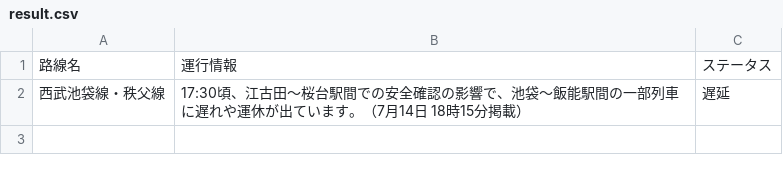
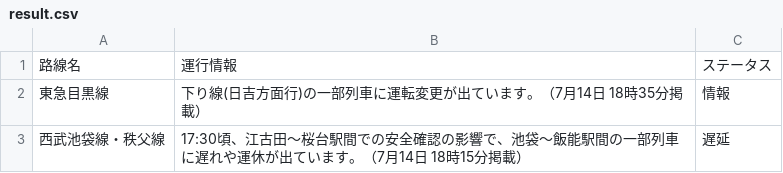
Before and after one commit to TakaoSenrioka/TrainViewHazama, a CSV file: public/result.csv, drawn as a sheet; the diff names each change by its address in the sheet, - before the commit and + after, or states it on an @@ line.

```diff
--- a/public/result.csv
+++ b/public/result.csv
+row 2: 東急目黒線 | 下り線(日吉方面行)の一部列車に運転変更が出ています。（7月14日 18時35分掲載） | 情報
```
Also changed, not shown: 1 other file.
